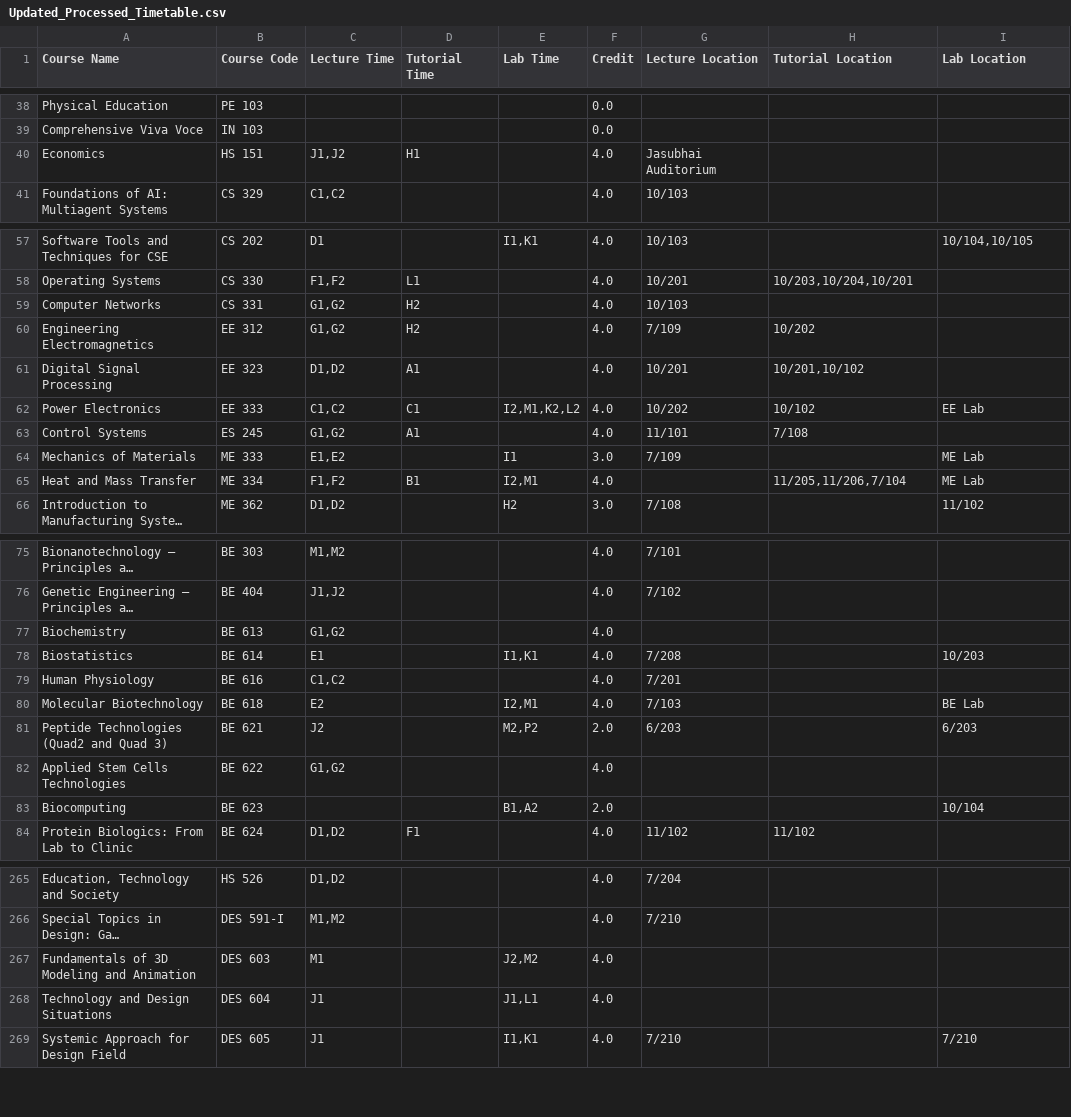
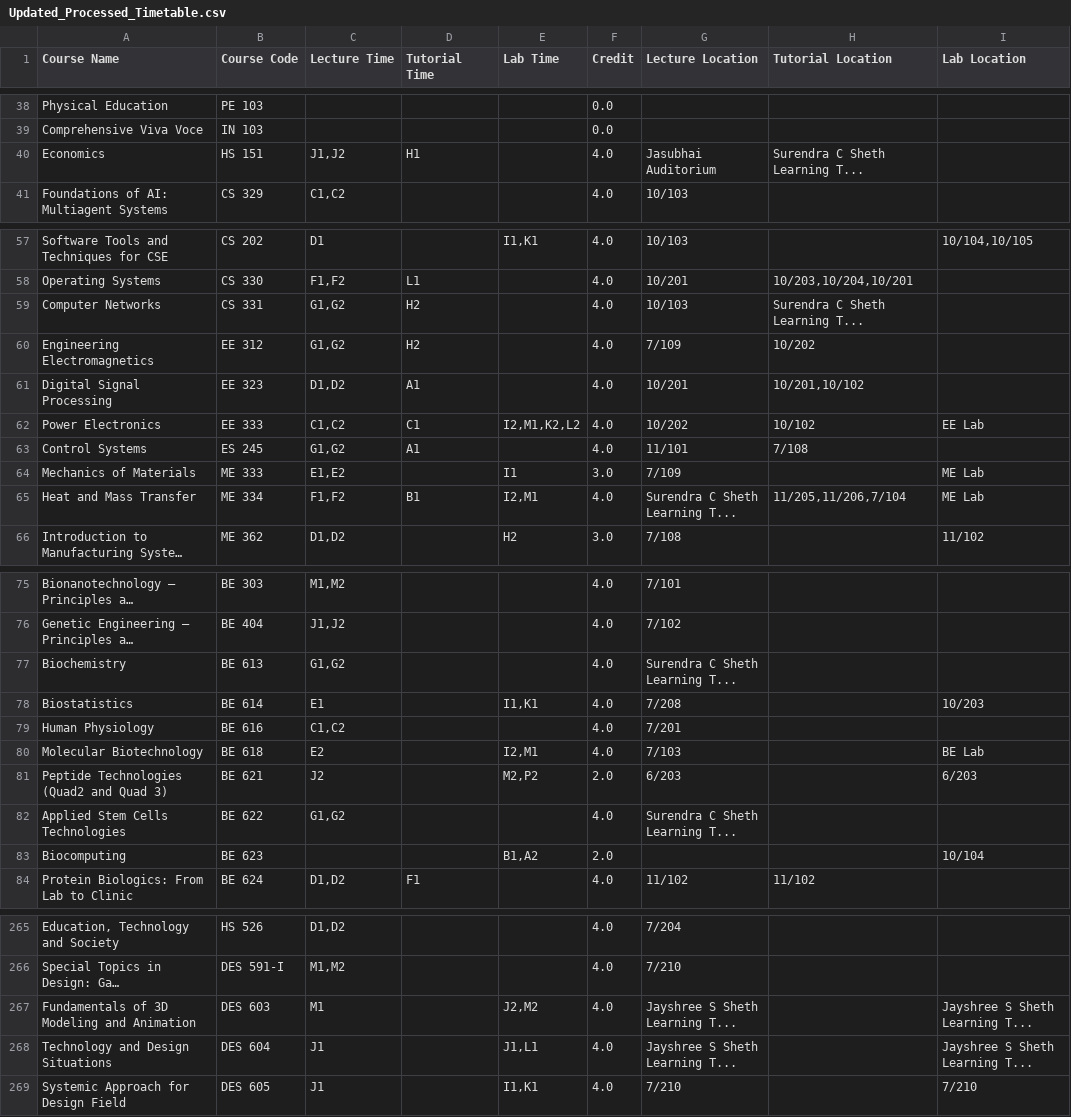
Before and after one commit to Naveen-Pal/timetable, a CSV file: Updated_Processed_Timetable.csv, drawn as a sheet; only a part is shown, gaps mark what is left out; long unchanged cells end in …; the diff covers the shown part only; the diff names each change by its address in the sheet, - before the commit and + after, or states it on an @@ line.

```diff
--- a/Updated_Processed_Timetable.csv
+++ b/Updated_Processed_Timetable.csv
-H40 (Tutorial Location): (empty)
+H40 (Tutorial Location): Surendra C Sheth Learning T...
-H59 (Tutorial Location): (empty)
+H59 (Tutorial Location): Surendra C Sheth Learning T...
-G65 (Lecture Location): (empty)
+G65 (Lecture Location): Surendra C Sheth Learning T...
-G77 (Lecture Location): (empty)
+G77 (Lecture Location): Surendra C Sheth Learning T...
-G82 (Lecture Location): (empty)
+G82 (Lecture Location): Surendra C Sheth Learning T...
-G267:G268 (Lecture Location): (empty)
+G267:G268 (Lecture Location): Jayshree S Sheth Learning T...
-I267:I268 (Lab Location): (empty)
+I267:I268 (Lab Location): Jayshree S Sheth Learning T...
```
Also changed, not shown: 14 edited cells elsewhere in this file, 4 other files.
